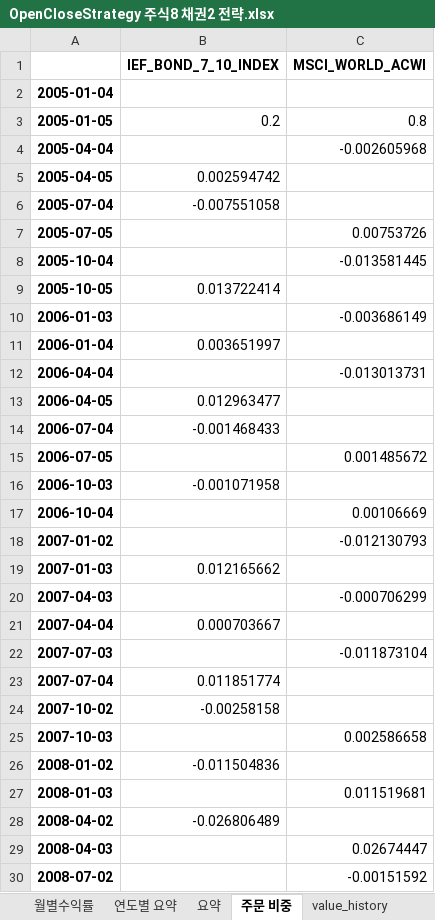
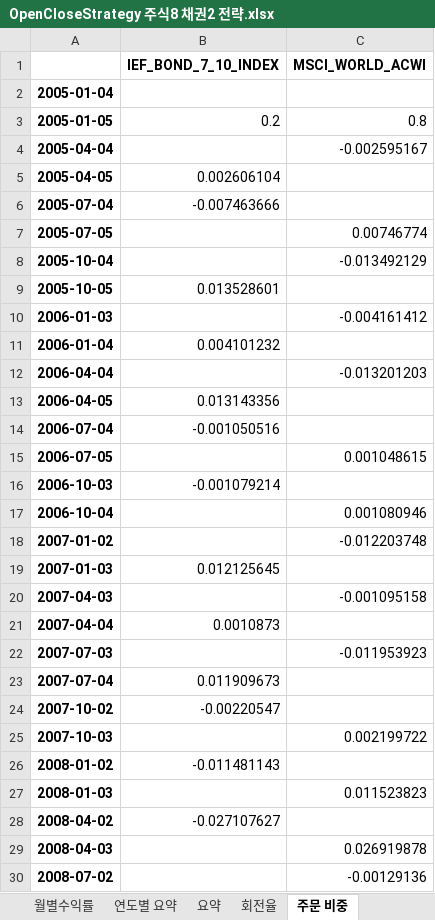
Before and after one commit to quantrading/quantrading, an Excel workbook: example/simulation_result/OpenCloseStrategy 주식8 채권2 전략.xlsx, sheet 주문 비중, drawn as a sheet; only a part is shown; values as stored, in another font and other column widths than the file's, no borders; the diff covers the shown part only; the diff names each change by its address in the sheet, - before the commit and + after, or states it on an @@ line.

```diff
--- a/example/simulation_result/OpenCloseStrategy 주식8 채권2 전략.xlsx (sheet 주문 비중)
+++ b/example/simulation_result/OpenCloseStrategy 주식8 채권2 전략.xlsx (sheet 주문 비중)
+sheet tab: 회전율
-C4 (MSCI_WORLD_ACWI): -0.002605968
+C4 (MSCI_WORLD_ACWI): -0.002595167
-B5 (IEF_BOND_7_10_INDEX): 0.002594742
+B5 (IEF_BOND_7_10_INDEX): 0.002606104
-B6 (IEF_BOND_7_10_INDEX): -0.007551058
+B6 (IEF_BOND_7_10_INDEX): -0.007463666
-C7 (MSCI_WORLD_ACWI): 0.00753726
+C7 (MSCI_WORLD_ACWI): 0.00746774
-C8 (MSCI_WORLD_ACWI): -0.013581445
+C8 (MSCI_WORLD_ACWI): -0.013492129
-B9 (IEF_BOND_7_10_INDEX): 0.013722414
+B9 (IEF_BOND_7_10_INDEX): 0.013528601
-C10 (MSCI_WORLD_ACWI): -0.003686149
+C10 (MSCI_WORLD_ACWI): -0.004161412
-B11 (IEF_BOND_7_10_INDEX): 0.003651997
+B11 (IEF_BOND_7_10_INDEX): 0.004101232
-C12 (MSCI_WORLD_ACWI): -0.013013731
+C12 (MSCI_WORLD_ACWI): -0.013201203
-B13 (IEF_BOND_7_10_INDEX): 0.012963477
+B13 (IEF_BOND_7_10_INDEX): 0.013143356
-B14 (IEF_BOND_7_10_INDEX): -0.001468433
+B14 (IEF_BOND_7_10_INDEX): -0.001050516
-C15 (MSCI_WORLD_ACWI): 0.001485672
+C15 (MSCI_WORLD_ACWI): 0.001048615
-B16 (IEF_BOND_7_10_INDEX): -0.001071958
+B16 (IEF_BOND_7_10_INDEX): -0.001079214
-C17 (MSCI_WORLD_ACWI): 0.00106669
+C17 (MSCI_WORLD_ACWI): 0.001080946
-C18 (MSCI_WORLD_ACWI): -0.012130793
+C18 (MSCI_WORLD_ACWI): -0.012203748
-B19 (IEF_BOND_7_10_INDEX): 0.012165662
+B19 (IEF_BOND_7_10_INDEX): 0.012125645
-C20 (MSCI_WORLD_ACWI): -0.000706299
+C20 (MSCI_WORLD_ACWI): -0.001095158
-B21 (IEF_BOND_7_10_INDEX): 0.000703667
+B21 (IEF_BOND_7_10_INDEX): 0.0010873
-C22 (MSCI_WORLD_ACWI): -0.011873104
+C22 (MSCI_WORLD_ACWI): -0.011953923
-B23 (IEF_BOND_7_10_INDEX): 0.011851774
+B23 (IEF_BOND_7_10_INDEX): 0.011909673
-B24 (IEF_BOND_7_10_INDEX): -0.00258158
+B24 (IEF_BOND_7_10_INDEX): -0.00220547
-C25 (MSCI_WORLD_ACWI): 0.002586658
+C25 (MSCI_WORLD_ACWI): 0.002199722
-B26 (IEF_BOND_7_10_INDEX): -0.011504836
+B26 (IEF_BOND_7_10_INDEX): -0.011481143
-C27 (MSCI_WORLD_ACWI): 0.011519681
+C27 (MSCI_WORLD_ACWI): 0.011523823
-B28 (IEF_BOND_7_10_INDEX): -0.026806489
+B28 (IEF_BOND_7_10_INDEX): -0.027107627
-C29 (MSCI_WORLD_ACWI): 0.02674447
+C29 (MSCI_WORLD_ACWI): 0.026919878
-C30 (MSCI_WORLD_ACWI): -0.00151592
+C30 (MSCI_WORLD_ACWI): -0.00129136
```
Also changed, not shown: 95 edited cells elsewhere in this sheet, sheet portfolio log, sheet weight_history, sheet value_history, sheet 월별수익률, sheet 연도별 요약, sheet 요약, 2 other files.
